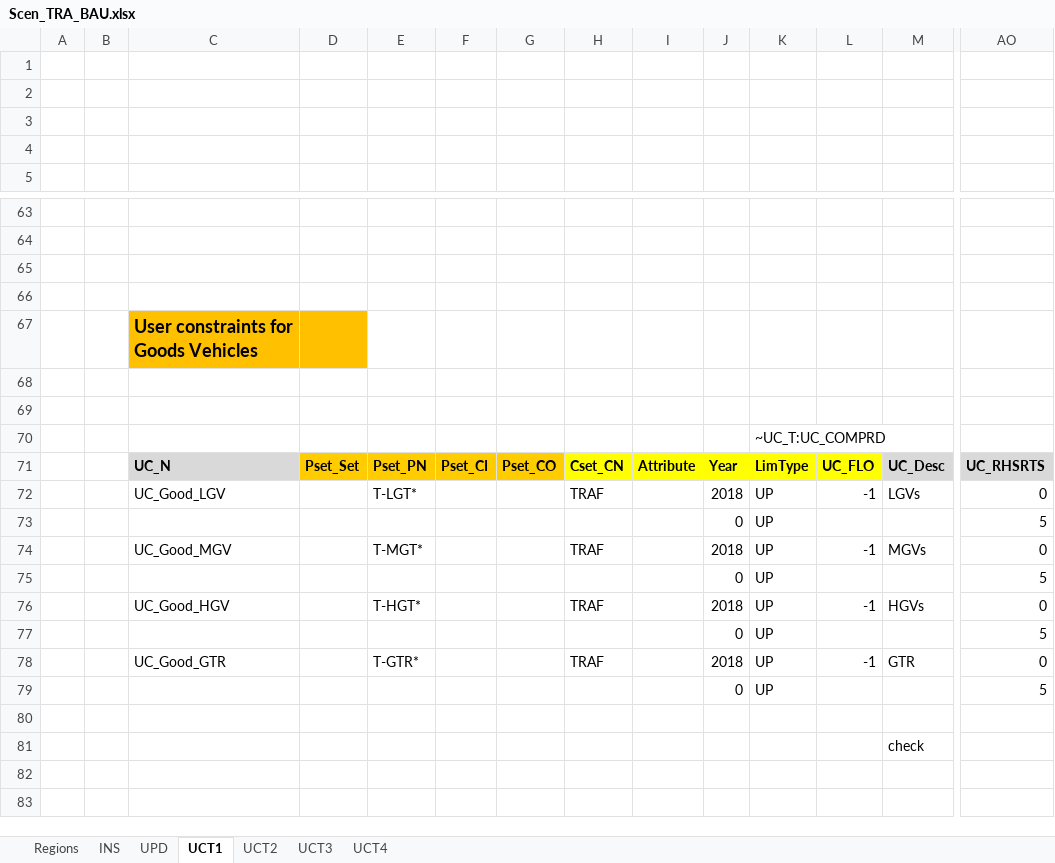
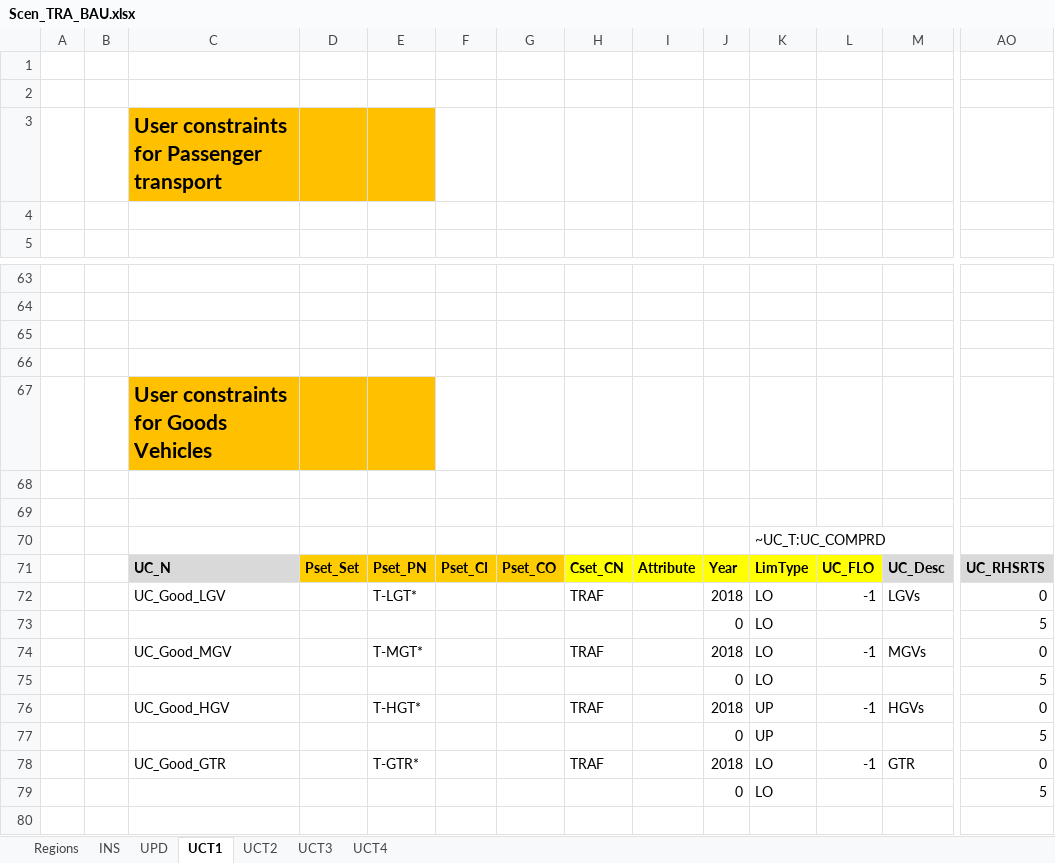
Before and after one commit to MaREI-EPMG/TIM-archived, an Excel workbook: SuppXLS/Scen_TRA_BAU.xlsx, sheet UCT1, drawn as a sheet; only a part is shown, gaps mark what is left out; the shorter side is filled out with more unchanged rows; values as stored, in another font and other column widths than the file's, no borders; removed rows and columns are numbered as before the commit, all else as after; rows hold the shown columns only; the diff names each change by its address in the sheet, - before the commit and + after, or states it on an @@ line.

Commit message:
Update user constraints for goods truck

```diff
--- a/SuppXLS/Scen_TRA_BAU.xlsx (sheet UCT1)
+++ b/SuppXLS/Scen_TRA_BAU.xlsx (sheet UCT1)
-C3: (empty)
+C3: User constraints for Passenger transport
-C3:E3 fill: none
+C3:E3 fill: #FFC000
@@ C67 text size: larger @@
-E67 fill: none
+E67 fill: #FFC000
-K72: UP
+K72: LO
-row 73:  |  |  |  |  |  |  |  |  | 0 | UP |  |  | 5
+row 73:  |  |  |  |  |  |  |  |  | 0 | LO |  |  | 5
-K74: UP
+K74: LO
-row 75:  |  |  |  |  |  |  |  |  | 0 | UP |  |  | 5
+row 75:  |  |  |  |  |  |  |  |  | 0 | LO |  |  | 5
-K78: UP
+K78: LO
-row 79:  |  |  |  |  |  |  |  |  | 0 | UP |  |  | 5
+row 79:  |  |  |  |  |  |  |  |  | 0 | LO |  |  | 5
```
